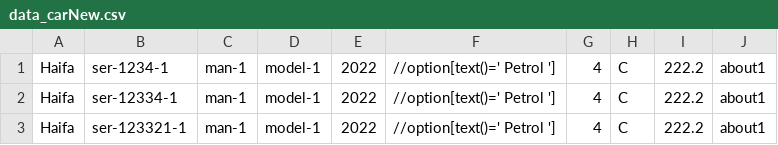
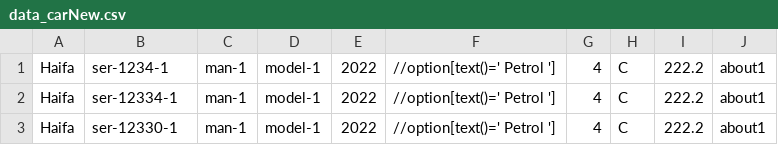
Before and after one commit to Tshvts/ilCarroLesson, a CSV file: src/main/resources/data_carNew.csv, drawn as a sheet.

```diff
--- a/src/main/resources/data_carNew.csv
+++ b/src/main/resources/data_carNew.csv
@@ -2,2 +2,2 @@ Haifa;ser-1234-1;man-1;model-1;2022;//option[text()=' Petrol '];4;C;222.2;about1
 Haifa;ser-12334-1;man-1;model-1;2022;//option[text()=' Petrol '];4;C;222.2;about1;
-Haifa;ser-123321-1;man-1;model-1;2022;//option[text()=' Petrol '];4;C;222.2;about1;
+Haifa;ser-12330-1;man-1;model-1;2022;//option[text()=' Petrol '];4;C;222.2;about1;
```
Also changed, not shown: 23 other files.
